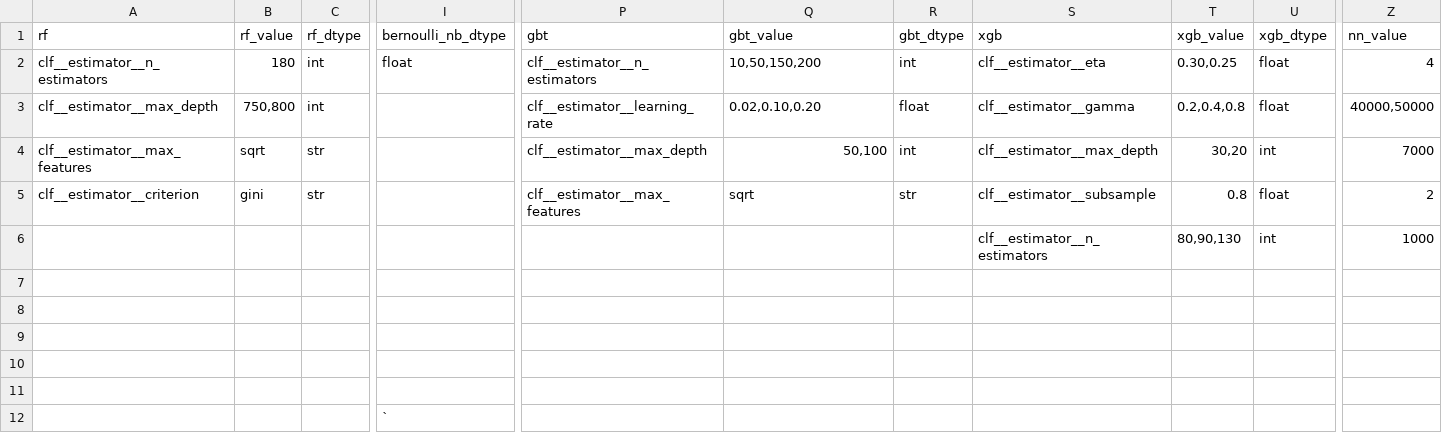
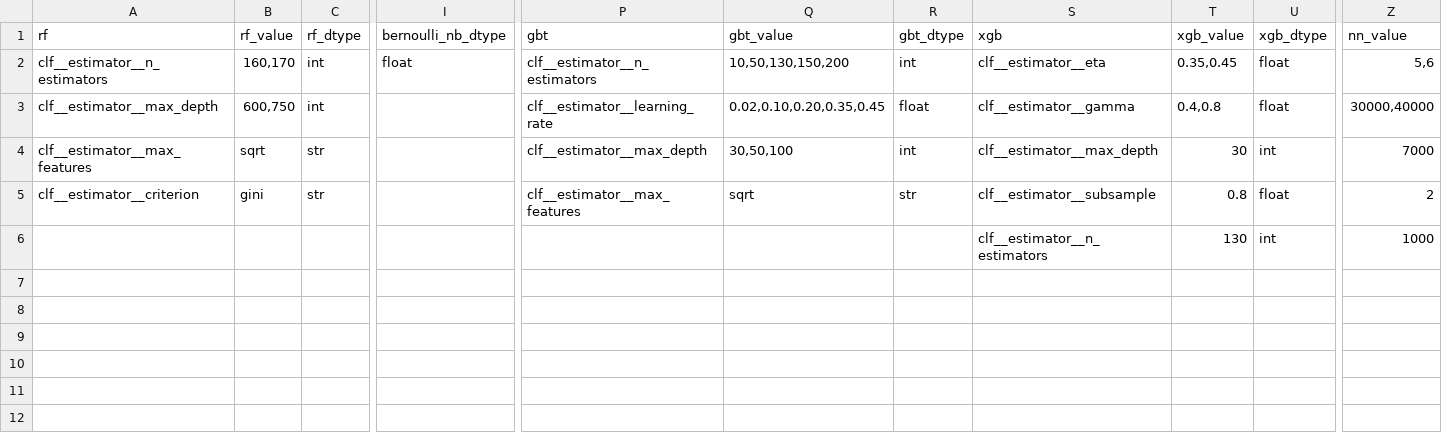
Before and after one commit to agesak/thesis, a CSV file: maps/parameters.csv, drawn as a sheet; only a part is shown, gaps mark what is left out; rows hold the shown columns only; the diff names each change by its address in the sheet, - before the commit and + after, or states it on an @@ line.

```diff
--- a/maps/parameters.csv
+++ b/maps/parameters.csv
-B2 (rf_value): 180
+B2 (rf_value): 160,170
-Q2 (gbt_value): 10,50,150,200
+Q2 (gbt_value): 10,50,130,150,200
-T2 (xgb_value): 0.30,0.25
+T2 (xgb_value): 0.35,0.45
-Z2 (nn_value): 4
+Z2 (nn_value): 5,6
-B3 (rf_value): 750,800
+B3 (rf_value): 600,750
-Q3 (gbt_value): 0.02,0.10,0.20
+Q3 (gbt_value): 0.02,0.10,0.20,0.35,0.45
-T3 (xgb_value): 0.2,0.4,0.8
+T3 (xgb_value): 0.4,0.8
-Z3 (nn_value): 40000,50000
+Z3 (nn_value): 30000,40000
-Q4 (gbt_value): 50,100
+Q4 (gbt_value): 30,50,100
-T4 (xgb_value): 30,20
+T4 (xgb_value): 30
-T6 (xgb_value): 80,90,130
+T6 (xgb_value): 130
-row 10: (empty)
-row 11: (empty)
-row 12:  |  |  | `
```
Also changed, not shown: 2 other files.
